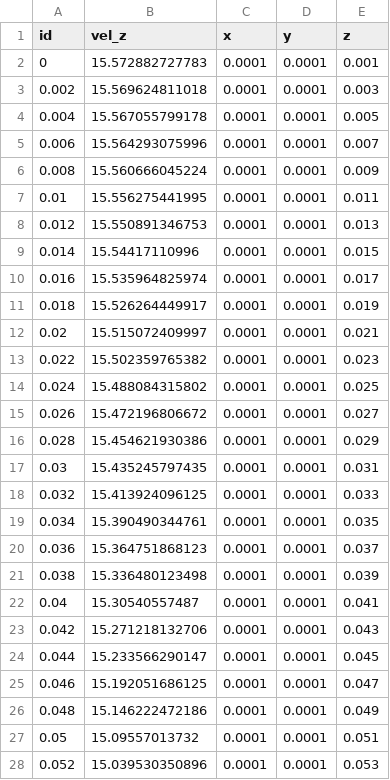
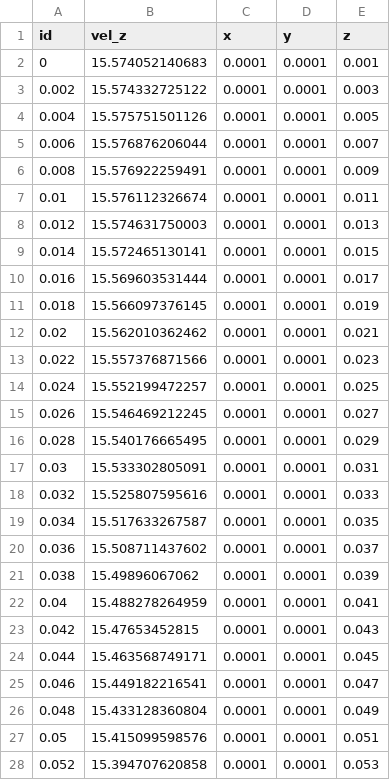
Before and after one commit to idaholab/open_pronghorn, a CSV file: validation/free_flow/isothermal/single-stream-jet/RTL10000/gold/jet_RTL10000_out_centerline_0002.csv, drawn as a sheet; only a part is shown; the diff covers the shown part only.

```diff
--- a/validation/free_flow/isothermal/single-stream-jet/RTL10000/gold/jet_RTL10000_out_centerline_0002.csv
+++ b/validation/free_flow/isothermal/single-stream-jet/RTL10000/gold/jet_RTL10000_out_centerline_0002.csv
@@ -1,28 +1,28 @@
 id,vel_z,x,y,z
-0,15.572882727783,0.0001,0.0001,0.001
-0.002,15.569624811018,0.0001,0.0001,0.003
-0.004,15.567055799178,0.0001,0.0001,0.005
-0.006,15.564293075996,0.0001,0.0001,0.007
-0.008,15.560666045224,0.0001,0.0001,0.009
-0.01,15.556275441995,0.0001,0.0001,0.011
-0.012,15.550891346753,0.0001,0.0001,0.013
-0.014,15.54417110996,0.0001,0.0001,0.015
-0.016,15.535964825974,0.0001,0.0001,0.017
-0.018,15.526264449917,0.0001,0.0001,0.019
-0.02,15.515072409997,0.0001,0.0001,0.021
-0.022,15.502359765382,0.0001,0.0001,0.023
-0.024,15.488084315802,0.0001,0.0001,0.025
-0.026,15.472196806672,0.0001,0.0001,0.027
-0.028,15.454621930386,0.0001,0.0001,0.029
-0.03,15.435245797435,0.0001,0.0001,0.031
-0.032,15.413924096125,0.0001,0.0001,0.033
-0.034,15.390490344761,0.0001,0.0001,0.035
-0.036,15.364751868123,0.0001,0.0001,0.037
-0.038,15.336480123498,0.0001,0.0001,0.039
-0.04,15.30540557487,0.0001,0.0001,0.041
-0.042,15.271218132706,0.0001,0.0001,0.043
-0.044,15.233566290147,0.0001,0.0001,0.045
-0.046,15.192051686125,0.0001,0.0001,0.047
-0.048,15.146222472186,0.0001,0.0001,0.049
-0.05,15.09557013732,0.0001,0.0001,0.051
-0.052,15.039530350896,0.0001,0.0001,0.053
+0,15.574052140683,0.0001,0.0001,0.001
+0.002,15.574332725122,0.0001,0.0001,0.003
+0.004,15.575751501126,0.0001,0.0001,0.005
+0.006,15.576876206044,0.0001,0.0001,0.007
+0.008,15.576922259491,0.0001,0.0001,0.009
+0.01,15.576112326674,0.0001,0.0001,0.011
+0.012,15.574631750003,0.0001,0.0001,0.013
+0.014,15.572465130141,0.0001,0.0001,0.015
+0.016,15.569603531444,0.0001,0.0001,0.017
+0.018,15.566097376145,0.0001,0.0001,0.019
+0.02,15.562010362462,0.0001,0.0001,0.021
+0.022,15.557376871566,0.0001,0.0001,0.023
+0.024,15.552199472257,0.0001,0.0001,0.025
+0.026,15.546469212245,0.0001,0.0001,0.027
+0.028,15.540176665495,0.0001,0.0001,0.029
+0.03,15.533302805091,0.0001,0.0001,0.031
+0.032,15.525807595616,0.0001,0.0001,0.033
+0.034,15.517633267587,0.0001,0.0001,0.035
+0.036,15.508711437602,0.0001,0.0001,0.037
+0.038,15.49896067062,0.0001,0.0001,0.039
+0.04,15.488278264959,0.0001,0.0001,0.041
+0.042,15.47653452815,0.0001,0.0001,0.043
+0.044,15.463568749171,0.0001,0.0001,0.045
+0.046,15.449182216541,0.0001,0.0001,0.047
+0.048,15.433128360804,0.0001,0.0001,0.049
+0.05,15.415099598576,0.0001,0.0001,0.051
+0.052,15.394707620858,0.0001,0.0001,0.053
```
Also changed, not shown: 123 edited cells elsewhere in this file, validation/free_flow/isothermal/single-stream-jet/RTL10000/gold/combined_halfwidths.csv, 2 other files.
